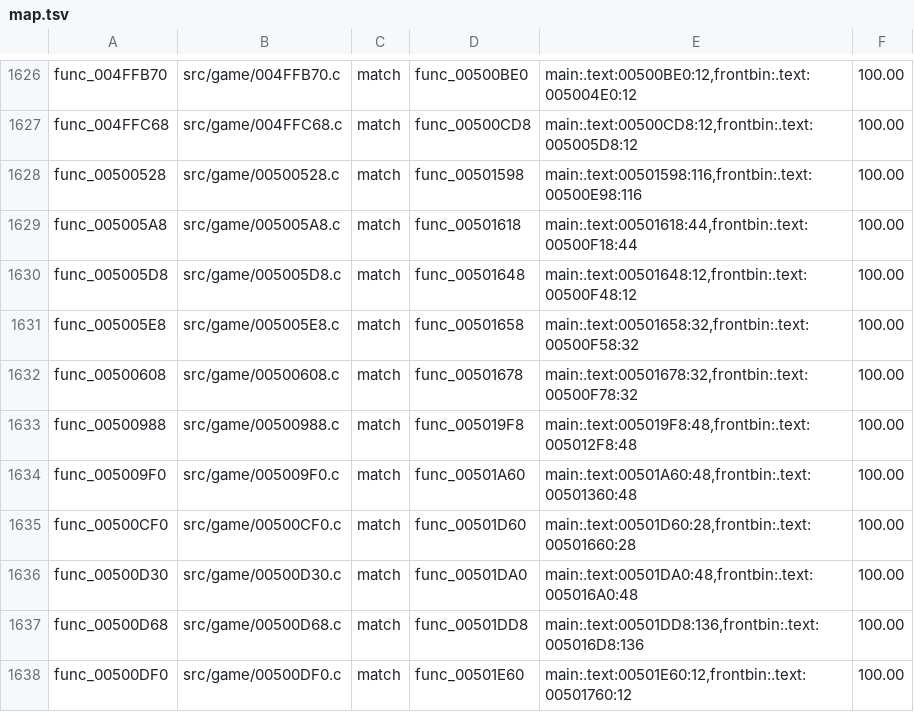
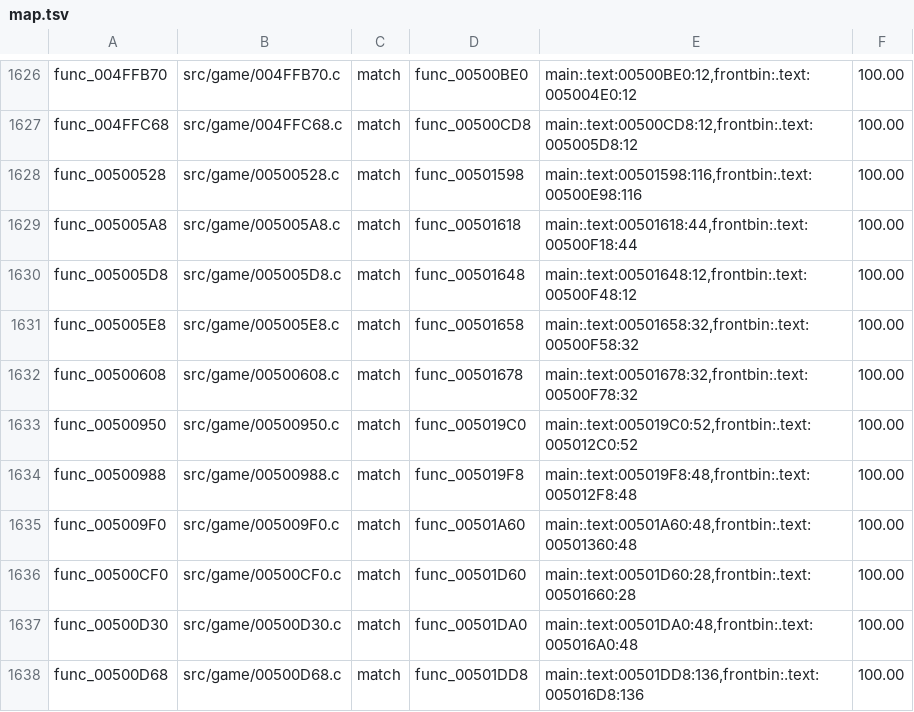
Before and after one commit to BlindFire1200/rac4-decomp, a TSV file: config/pal/map.tsv, drawn as a sheet; only a part is shown, gaps mark what is left out; the shorter side is filled out with more unchanged rows; the diff names each change by its address in the sheet, - before the commit and + after, or states it on an @@ line.

```diff
--- a/config/pal/map.tsv
+++ b/config/pal/map.tsv
+row 1633: func_00500950 | src/game/00500950.c | match | func_005019C0 | main:.text:005019C0:52,frontbin:.text:005012C0:52 | 100.00
```
Also changed, not shown: config/us/map.tsv, 4 other files.
